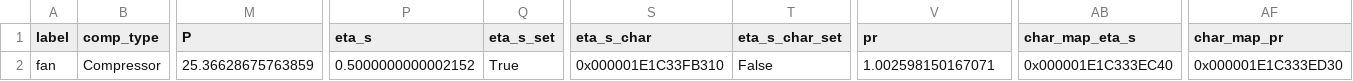
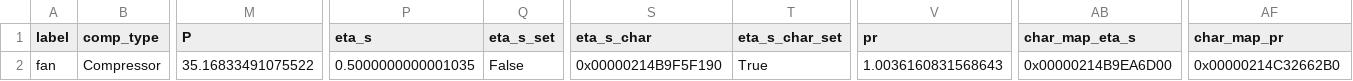
Before and after one commit to hamzaable/Modelling-of-Solar-Roof-Tiles, a CSV file: sdp/components/Compressor.csv, drawn as a sheet; only a part is shown, gaps mark what is left out; the diff names each change by its address in the sheet, - before the commit and + after, or states it on an @@ line.

Commit message:
Update Compressor.csv

```diff
--- a/sdp/components/Compressor.csv
+++ b/sdp/components/Compressor.csv
-M2 (P): 25.36628675763859
+M2 (P): 35.16833491075522
-P2 (eta_s): 0.5000000000002152
+P2 (eta_s): 0.5000000000001035
-Q2 (eta_s_set): True
+Q2 (eta_s_set): False
-S2 (eta_s_char): 0x000001E1C33FB310
+S2 (eta_s_char): 0x00000214B9F5F190
-T2 (eta_s_char_set): False
+T2 (eta_s_char_set): True
-V2 (pr): 1.002598150167071
+V2 (pr): 1.0036160831568643
-AB2 (char_map_eta_s): 0x000001E1C333EC40
+AB2 (char_map_eta_s): 0x00000214B9EA6D00
-AF2 (char_map_pr): 0x000001E1C333ED30
+AF2 (char_map_pr): 0x00000214C32662B0
```
